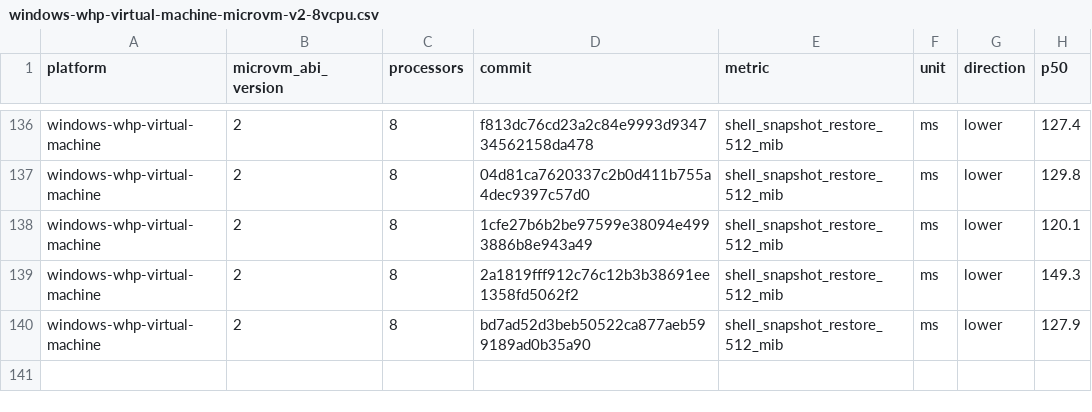
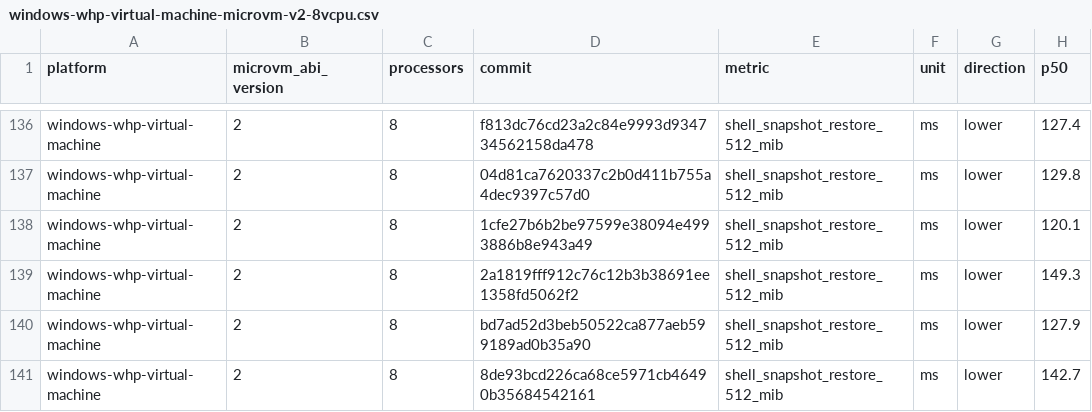
Before and after one commit to agent-next/nvx, a CSV file: data/windows-whp-virtual-machine-microvm-v2-8vcpu.csv, drawn as a sheet; only a part is shown, gaps mark what is left out; the diff names each change by its address in the sheet, - before the commit and + after, or states it on an @@ line.

```diff
--- a/data/windows-whp-virtual-machine-microvm-v2-8vcpu.csv
+++ b/data/windows-whp-virtual-machine-microvm-v2-8vcpu.csv
+row 141: windows-whp-virtual-machine | 2 | 8 | 8de93bcd226ca68ce5971cb46490b35684542161 | shell_snapshot_restore_512_mib | ms | lower | 142.7
```
Also changed, not shown: data/linux-kvm-virtual-machine-microvm-v2-1vcpu.csv, data/linux-mshv-virtual-machine-microvm-v2-1vcpu.csv, 9 other files.
